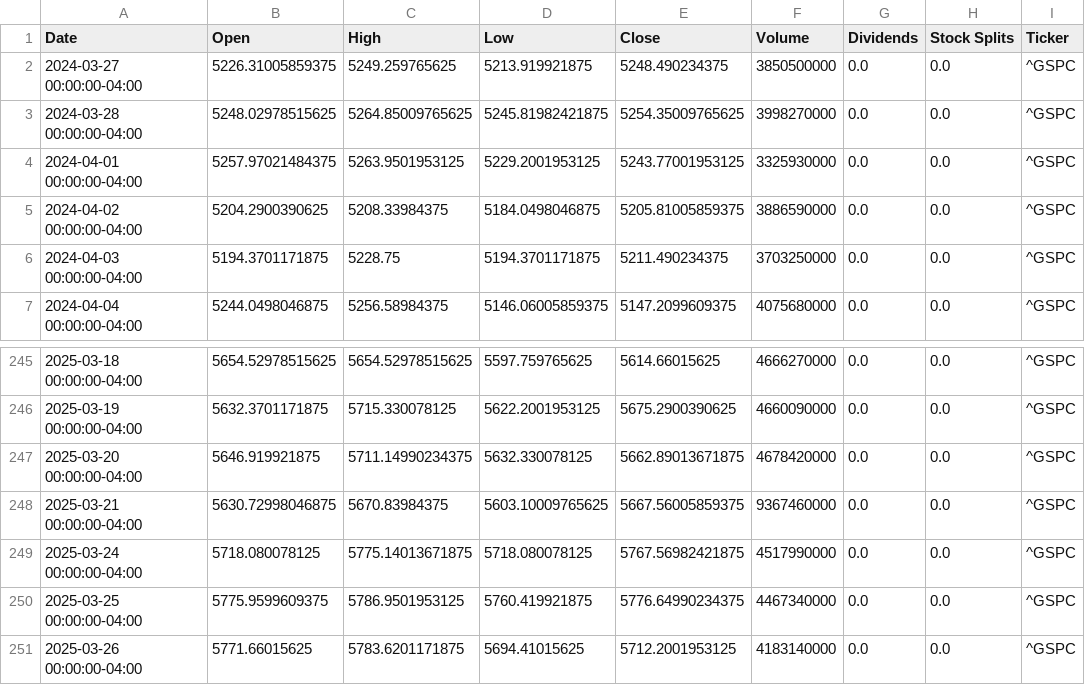
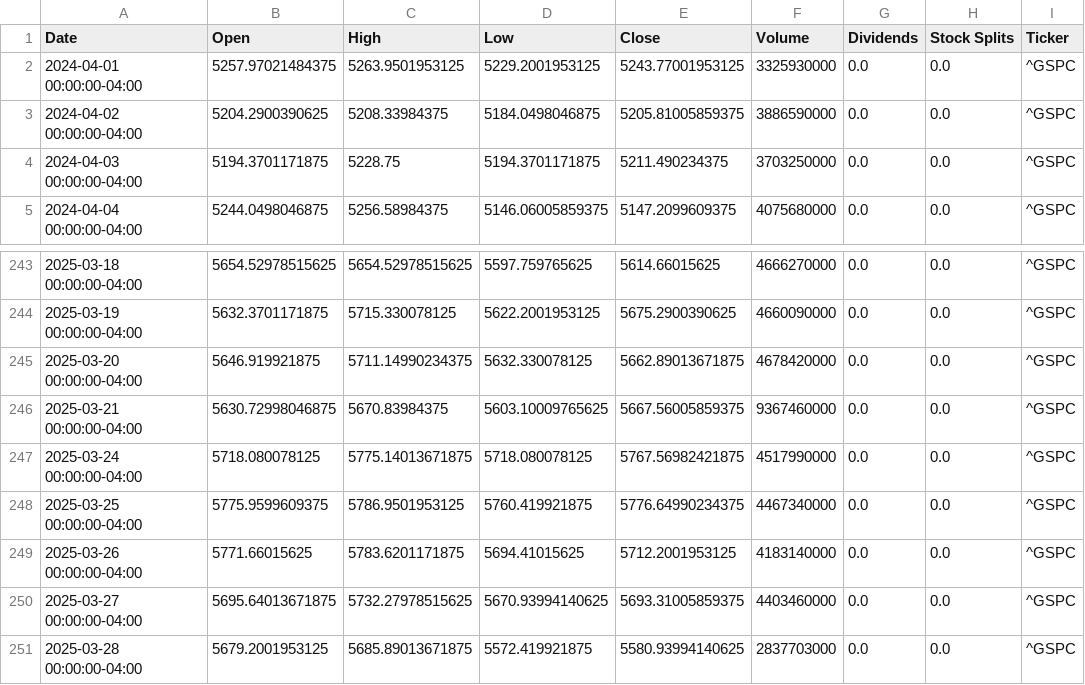
Before and after one commit to rryuzakiii/Ai_lab, a CSV file: ai_lab5/^GSPC.csv, drawn as a sheet; only a part is shown, gaps mark what is left out.

```diff
--- a/ai_lab5/^GSPC.csv
+++ b/ai_lab5/^GSPC.csv
@@ -1,4 +1,2 @@
 Date,Open,High,Low,Close,Volume,Dividends,Stock Splits,Ticker
-2024-03-27 00:00:00-04:00,5226.31005859375,5249.259765625,5213.919921875,5248.490234375,3850500000,0.0,0.0,^GSPC
-2024-03-28 00:00:00-04:00,5248.02978515625,5264.85009765625,5245.81982421875,5254.35009765625,3998270000,0.0,0.0,^GSPC
 2024-04-01 00:00:00-04:00,5257.97021484375,5263.9501953125,5229.2001953125,5243.77001953125,3325930000,0.0,0.0,^GSPC
@@ -251 +249,3 @@ Date,Open,High,Low,Close,Volume,Dividends,Stock Splits,Ticker
 2025-03-26 00:00:00-04:00,5771.66015625,5783.6201171875,5694.41015625,5712.2001953125,4183140000,0.0,0.0,^GSPC
+2025-03-27 00:00:00-04:00,5695.64013671875,5732.27978515625,5670.93994140625,5693.31005859375,4403460000,0.0,0.0,^GSPC
+2025-03-28 00:00:00-04:00,5679.2001953125,5685.89013671875,5572.419921875,5580.93994140625,2837703000,0.0,0.0,^GSPC
```
Also changed, not shown: ai_lab5/GOOGL.csv, ai_lab5/MSFT.csv, 16 other files.
